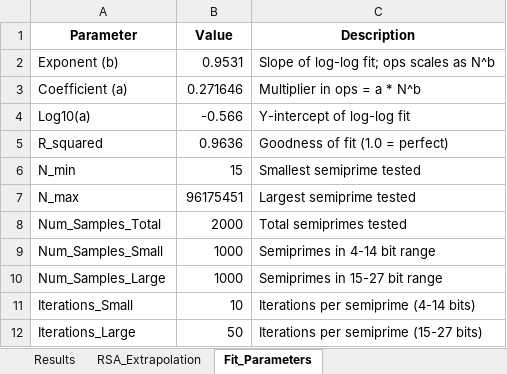
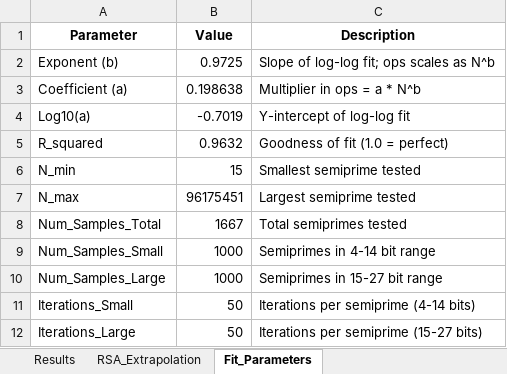
Before and after one commit to JieHan-eng/Quantum-Algorithms, an Excel workbook: Comparison analysis circuits/Classical_Shor_Analysis_Results.xlsx, sheet Fit_Parameters, drawn as a sheet; values as stored, in another font and other column widths than the file's, no borders; the diff names each change by its address in the sheet, - before the commit and + after, or states it on an @@ line.

```diff
--- a/Comparison analysis circuits/Classical_Shor_Analysis_Results.xlsx (sheet Fit_Parameters)
+++ b/Comparison analysis circuits/Classical_Shor_Analysis_Results.xlsx (sheet Fit_Parameters)
-B2 (Value): 0.9531
+B2 (Value): 0.9725
-B3 (Value): 0.271646
+B3 (Value): 0.198638
-B4 (Value): -0.566
+B4 (Value): -0.7019
-B5 (Value): 0.9636
+B5 (Value): 0.9632
-B8 (Value): 2000
+B8 (Value): 1667
-B11 (Value): 10
+B11 (Value): 50
```
Also changed, not shown: sheet Results, sheet RSA_Extrapolation, 10 other files.
